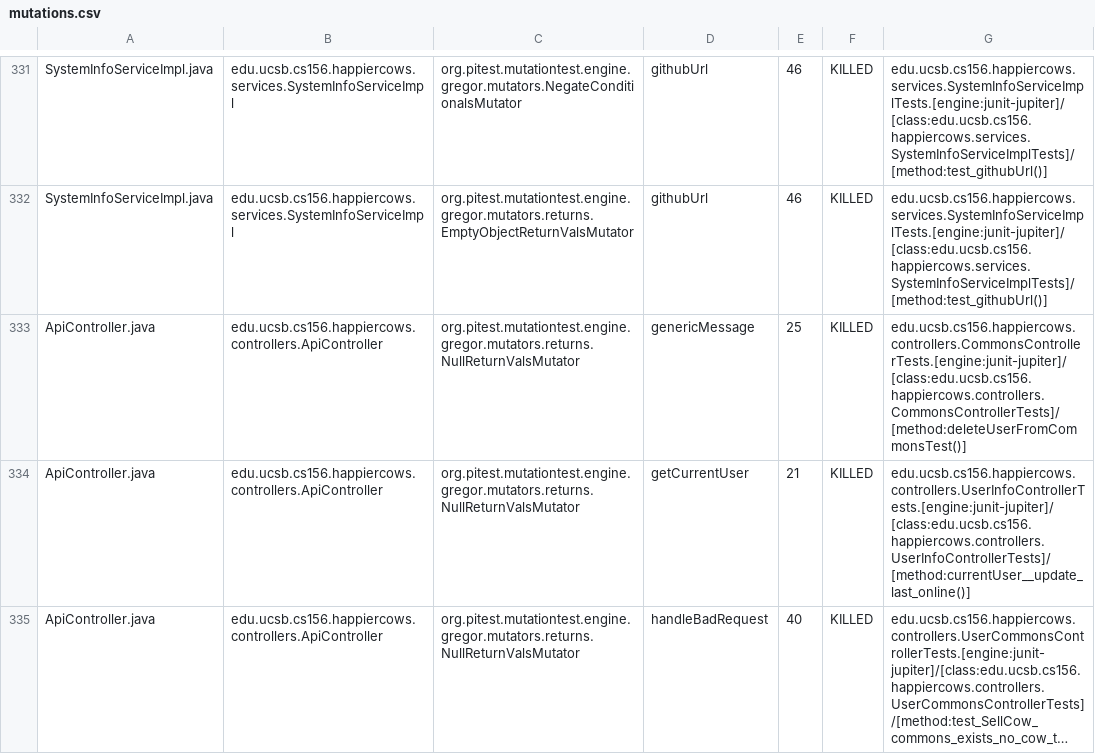
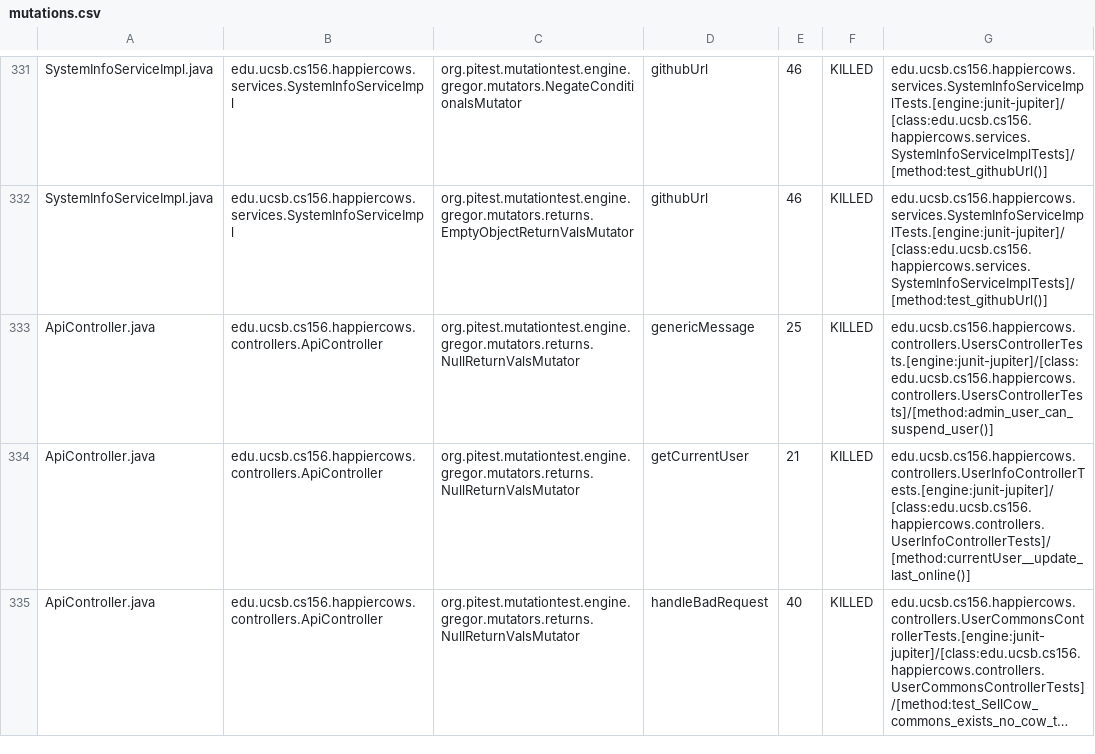
Before and after one commit to ucsb-cs156-f24/proj-happycows-f24-10, a CSV file: prs/58/pitest/mutations.csv, drawn as a sheet; only a part is shown, gaps mark what is left out; long unchanged cells end in …; the diff covers the shown part only.

Commit message:
Deploying to gh-pages from @ ucsb-cs156-f24/proj-happycows-f24-10@34eba4385aa85273f33adbc94cfe602f428989c7 🚀

```diff
--- a/prs/58/pitest/mutations.csv
+++ b/prs/58/pitest/mutations.csv
@@ -332,3 +332,3 @@ SystemInfoServiceImpl.java,edu.ucsb.cs156.happiercows.services.SystemInfoService
 SystemInfoServiceImpl.java,edu.ucsb.cs156.happiercows.services.SystemInfoServiceImpl,org.pitest.mutationtest.engine.gregor.mutators.returns.EmptyObjectReturnValsMutator,githubUrl,46,KILLED,edu.ucsb.cs156.happiercows.services.SystemInfoServiceImplTests.[engine:junit-jupiter]/[class:edu.ucsb.cs156.happiercows.services.SystemInfoServiceImplTests]/[method:test_githubUrl()]
-ApiController.java,edu.ucsb.cs156.happiercows.controllers.ApiController,org.pitest.mutationtest.engine.gregor.mutators.returns.NullReturnValsMutator,genericMessage,25,KILLED,edu.ucsb.cs156.happiercows.controllers.CommonsControllerTests.[engine:junit-jupiter]/[class:edu.ucsb.cs156.happiercows.controllers.CommonsControllerTests]/[method:deleteUserFromCommonsTest()]
+ApiController.java,edu.ucsb.cs156.happiercows.controllers.ApiController,org.pitest.mutationtest.engine.gregor.mutators.returns.NullReturnValsMutator,genericMessage,25,KILLED,edu.ucsb.cs156.happiercows.controllers.UsersControllerTests.[engine:junit-jupiter]/[class:edu.ucsb.cs156.happiercows.controllers.UsersControllerTests]/[method:admin_user_can_suspend_user()]
 ApiController.java,edu.ucsb.cs156.happiercows.controllers.ApiController,org.pitest.mutationtest.engine.gregor.mutators.returns.NullReturnValsMutator,getCurrentUser,21,KILLED,edu.ucsb.cs156.happiercows.controllers.UserInfoControllerTests.[engine:junit-jupiter]/[class:edu.ucsb.cs156.happiercows.controllers.UserInfoControllerTests]/[method:currentUser__update_last_online()]
```
Also changed, not shown: 40 edited cells elsewhere in this file, 49 other files.
